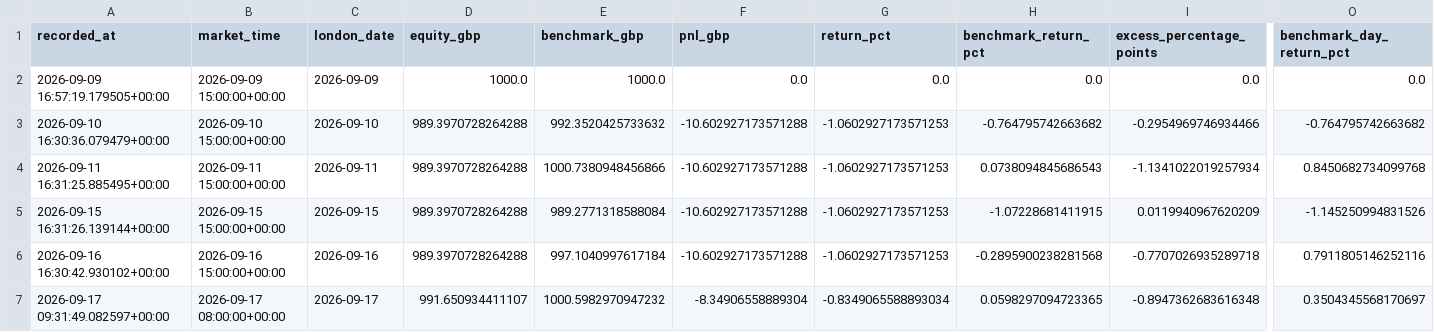
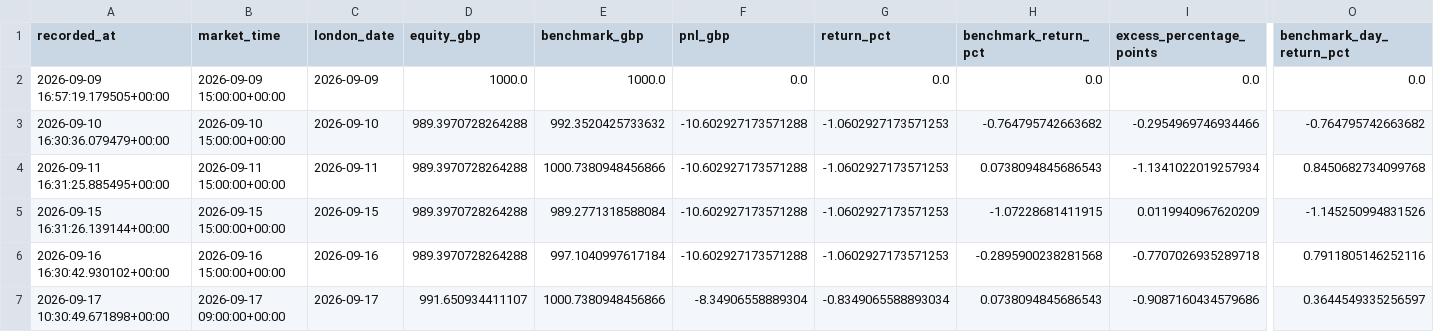
Before and after one commit to zpwhryv5gt-create/Momentum-trader, a CSV file: paper/daily.csv, drawn as a sheet; only a part is shown, gaps mark what is left out; the diff names each change by its address in the sheet, - before the commit and + after, or states it on an @@ line.

```diff
--- a/paper/daily.csv
+++ b/paper/daily.csv
-A7 (recorded_at): 2026-09-17 09:31:49.082597+00:00
+A7 (recorded_at): 2026-09-17 10:30:49.671898+00:00
-B7 (market_time): 2026-09-17 08:00:00+00:00
+B7 (market_time): 2026-09-17 09:00:00+00:00
-E7 (benchmark_gbp): 1000.5982970947232
+E7 (benchmark_gbp): 1000.7380948456866
-H7 (benchmark_return_pct): 0.0598297094723365
+H7 (benchmark_return_pct): 0.0738094845686543
-I7 (excess_percentage_points): -0.8947362683616348
+I7 (excess_percentage_points): -0.9087160434579686
-O7 (benchmark_day_return_pct): 0.3504345568170697
+O7 (benchmark_day_return_pct): 0.3644549335256597
```
Also changed, not shown: paper/signal_prices.csv, paper/valuations.csv, 3 other files.
